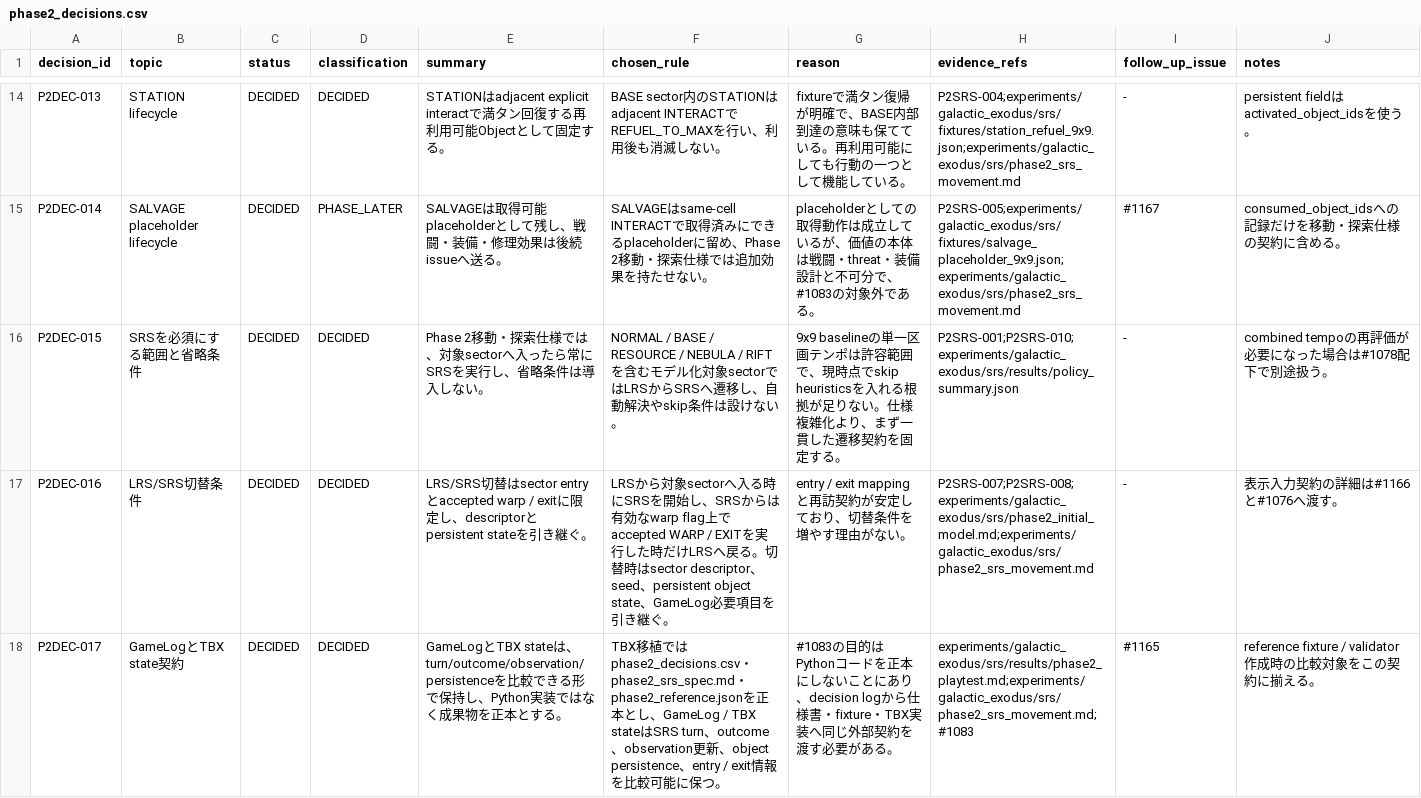
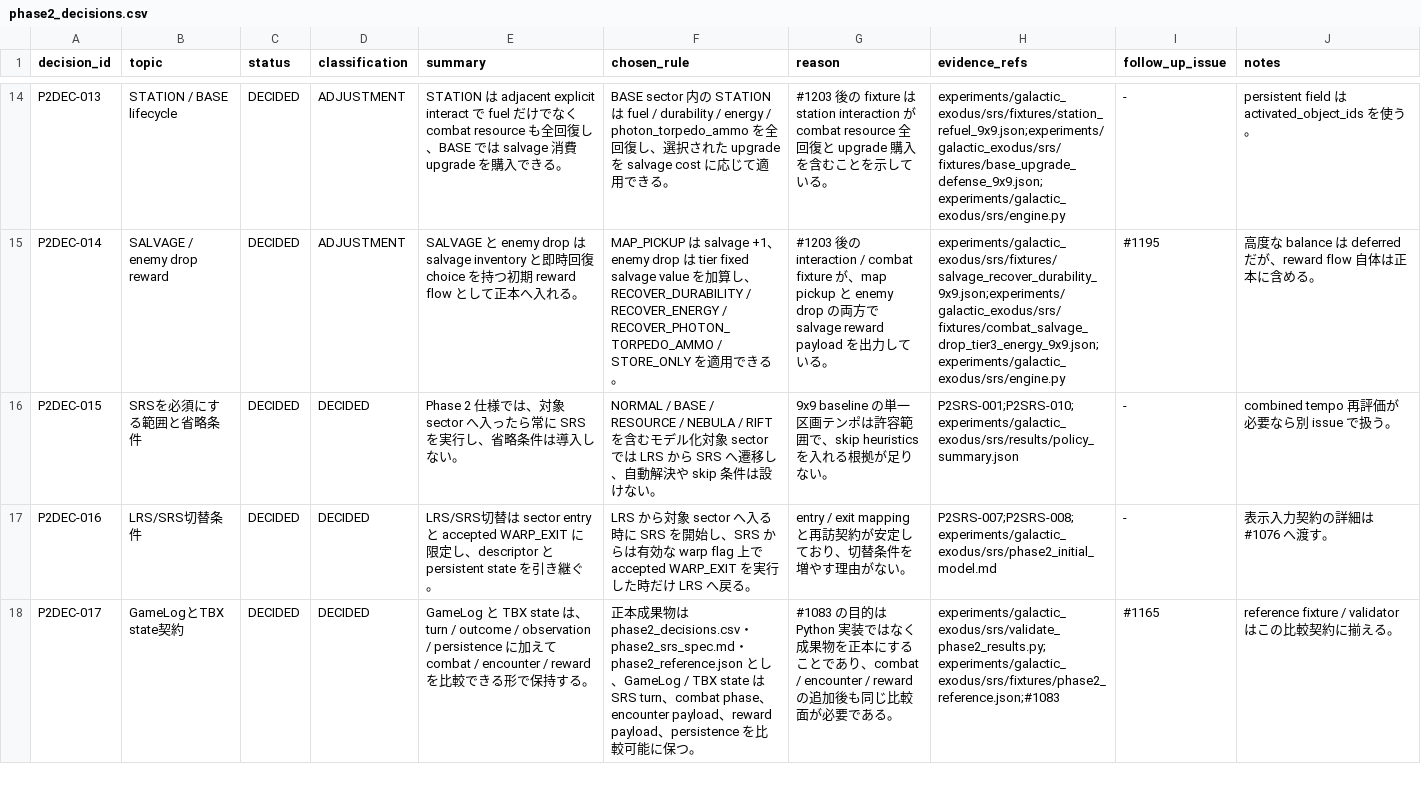
Before and after one commit to kkismd/tbx, a CSV file: experiments/galactic_exodus/srs/phase2_decisions.csv, drawn as a sheet; only a part is shown, gaps mark what is left out; the diff covers the shown part only; the diff names each change by its address in the sheet, - before the commit and + after, or states it on an @@ line.

Commit message:
Phase 2 SRS正本成果物をcombat/encounter/reward対応へ更新
- phase2_srs_spec と phase2_decisions を #1196〜#1203 後の契約へ更新
- phase2_reference に combat / encounter / reward の代表 fixture を追加
- validate_phase2_results で新しい代表ケースと payload 契約を検証

```diff
--- a/experiments/galactic_exodus/srs/phase2_decisions.csv
+++ b/experiments/galactic_exodus/srs/phase2_decisions.csv
-B14 (topic): STATION lifecycle
+B14 (topic): STATION / BASE lifecycle
-D14 (classification): DECIDED
+D14 (classification): ADJUSTMENT
-E14 (summary): STATIONはadjacent explicit interactで満タン回復する再利用可能Objectとして固定する。
+E14 (summary): STATION は adjacent explicit interact で fuel だけでなく combat resource も全回復し、BASE では salvage 消費 upgrade を購入できる。
-F14 (chosen_rule): …内のSTATIONはadjacent INTERACTでREFUEL_TO_MAXを行い、利用後も消滅しない。
+F14 (chosen_rule): …内の STATION は fuel / durability / energy / photon_torpedo_ammo を全回復し、選択された upgrade を salvage cost に応じて適用できる。
-G14 (reason): fixtureで満タン復帰が明確で、BASE内部到達の意味も保てている。再利用可能にしても行動の一つとして機能している…
+G14 (reason): #1203 後の fixture は station interaction が combat resource 全回復と upgrade 購入を含むことを示している…
-H14 (evidence_refs): P2SRS-004;experiments/galactic_exodus/srs/fixtures/station_refuel_9x9.json;experiments/galactic_exodus/srs/phase2_srs_movement.md
+H14 (evidence_refs): experiments/galactic_exodus/srs/fixtures/station_refuel_9x9.json;experiments/galactic_exodus/srs/fixtures/base_upgrade_defense_9x9.json;experiments/galactic_exodus/srs/engine.py
-J14 (notes): persistent fieldはactivated_object_idsを使う。
+J14 (notes): persistent field は activated_object_ids を使う。
-B15 (topic): SALVAGE placeholder lifecycle
+B15 (topic): SALVAGE / enemy drop reward
-D15 (classification): PHASE_LATER
+D15 (classification): ADJUSTMENT
-E15 (summary): SALVAGEは取得可能placeholderとして残し、戦闘・装備・修理効果は後続issueへ送る。
+E15 (summary): SALVAGE と enemy drop は salvage inventory と即時回復 choice を持つ初期 reward flow として正本へ入れる。
-F15 (chosen_rule): SALVAGEはsame-cell INTERACTで取得済みにできるplaceholderに留め、Phase 2移動・探索仕様では追加効果を持たせない。
+F15 (chosen_rule): MAP_PICKUP は salvage +1、enemy drop は tier fixed salvage value を加算し、RECOVER_DURABILITY / RECOVER_ENERGY / RECOVER_PHOTON_TORPEDO_AMMO / STORE_ONLY を適用できる。
-G15 (reason): placeholderとしての取得動作は成立しているが、価値の本体は戦闘・threat・装備設計と不可分で、#1083の対象外である。
+G15 (reason): #1203 後の interaction / combat fixture が、map pickup と enemy drop の両方で salvage reward payload を出力している。
-H15 (evidence_refs): P2SRS-005;experiments/galactic_exodus/srs/fixtures/salvage_placeholder_9x9.json;experiments/galactic_exodus/srs/phase2_srs_movement.md
+H15 (evidence_refs): experiments/galactic_exodus/srs/fixtures/salvage_recover_durability_9x9.json;experiments/galactic_exodus/srs/fixtures/combat_salvage_drop_tier3_energy_9x9.json;experiments/galactic_exodus/srs/engine.py
-I15 (follow_up_issue): #1167
+I15 (follow_up_issue): #1195
-J15 (notes): consumed_object_idsへの記録だけを移動・探索仕様の契約に含める。
+J15 (notes): 高度な balance は deferred だが、reward flow 自体は正本に含める。
-E16 (summary): Phase 2移動・探索仕様では、対象sectorへ入ったら常にSRSを実行…
+E16 (summary): Phase 2 仕様では、対象 sector へ入ったら常に SRS を実行…
-F16 (chosen_rule): …ル化対象sectorではLRSからSRSへ遷移し、自動解決やskip条件は…
+F16 (chosen_rule): …ル化対象 sector では LRS から SRS へ遷移し、自動解決や skip 条件は…
-G16 (reason): …範囲で、現時点でskip heuristicsを入れる根拠が足りない。仕様複雑化より、まず一貫した遷移契約を固定する。
+G16 (reason): …範囲で、skip heuristics を入れる根拠が足りない。
-J16 (notes): combined tempoの再評価が必要になった場合は#1078配下で別途扱う。
+J16 (notes): combined tempo 再評価が必要なら別 issue で扱う。
-E17 (summary): …替はsector entryとaccepted warp / exitに限定し、descriptorとpersistent state…
+E17 (summary): …替は sector entry と accepted WARP_EXIT に限定し、descriptor と persistent state…
-F17 (chosen_rule): …から対象sectorへ入る時にSRSを開始し、SRSからは有効なwarp flag上でaccepted WARP / EXITを実行した時だけLRSへ戻る。切替時はsector descriptor、seed、persistent object state、GameLog必要項目を引き継ぐ。
+F17 (chosen_rule): …から対象 sector へ入る時に SRS を開始し、SRS からは有効な warp flag 上で accepted WARP_EXIT を実行した時だけ LRS へ戻る。
-G17 (reason): …がない。
+G17 (reason): …がない。
-H17 (evidence_refs): P2SRS-007;P2SRS-008;experiments/galactic_exodus/srs/phase2_initial_model.md;experiments/galactic_exodus/srs/phase2_srs_movement.md
+H17 (evidence_refs): P2SRS-007;P2SRS-008;experiments/galactic_exodus/srs/phase2_initial_model.md
-J17 (notes): 表示入力契約の詳細は#1166と#1076へ渡す。
+J17 (notes): 表示入力契約の詳細は #1076 へ渡す。
-E18 (summary): GameLogとTBX stateは、turn/outcome/observation/persistenceを比較できる形で保持し、Python実装ではなく成果物を正本とする。
+E18 (summary): GameLog と TBX state は、turn / outcome / observation / persistence に加えて combat / encounter / reward を比較できる形で保持する。
-F18 (chosen_rule): TBX移植ではphase2_decisions.csv・phase2_srs_spec.md・phase2_reference.jsonを正本とし、GameLog / TBX stateはSRS turn、outcome、observation更新、object persistence、entry / exit情報を比…
+F18 (chosen_rule): 正本成果物は phase2_decisions.csv・phase2_srs_spec.md・phase2_reference.json とし、GameLog / TBX state は SRS turn、combat phase、encounter payload、reward payload、persistence を比…
-G18 (reason): …の目的はPythonコードを正本にしないことにあり、decision logから仕様書・fixture・TBX実装へ同じ外部契約を渡す必要がある。
+G18 (reason): …の目的は Python 実装ではなく成果物を正本にすることであり、combat / encounter / reward の追加後も同じ比較面が必要である。
-H18 (evidence_refs): experiments/galactic_exodus/srs/results/phase2_playtest.md;experiments/galactic_exodus/srs/phase2_srs_movement.md;#1083
+H18 (evidence_refs): experiments/galactic_exodus/srs/validate_phase2_results.py;experiments/galactic_exodus/srs/fixtures/phase2_reference.json;#1083
-J18 (notes): reference fixture / validator作成時の比較対象をこの契約に揃える。
+J18 (notes): reference fixture / validator はこの比較契約に揃える。
```
Also changed, not shown: 4 added rows and 67 edited cells elsewhere in this file, 4 other files.
